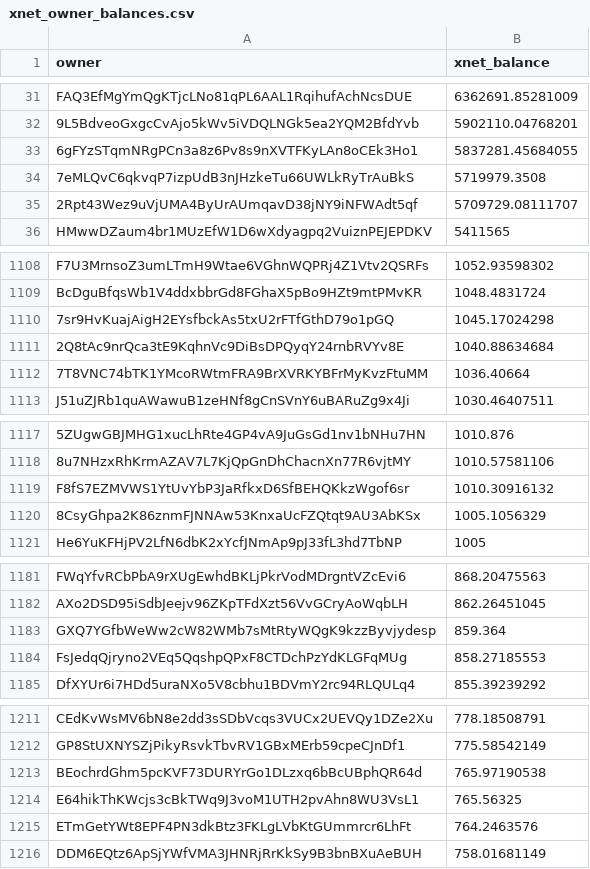
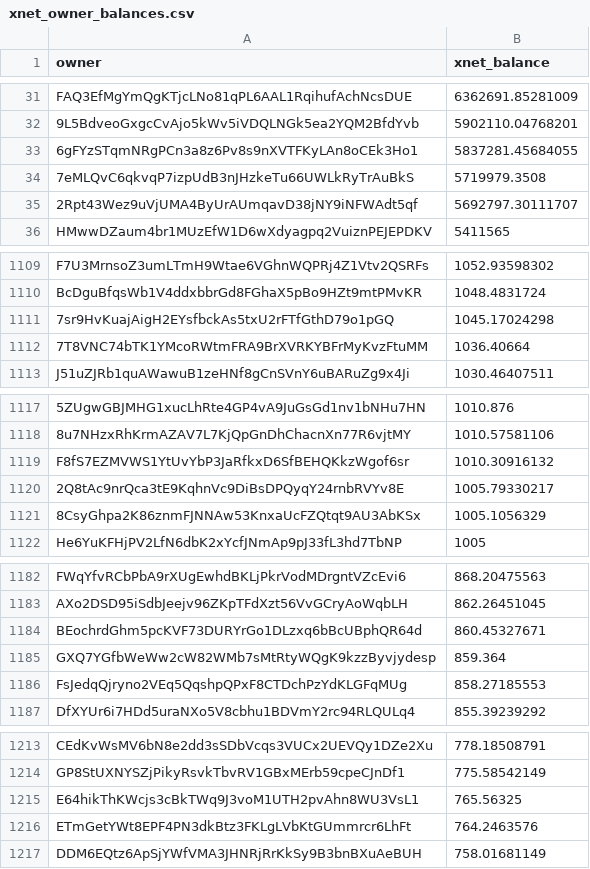
Before and after one commit to xnet-community-data/xnet-data-integration, a CSV file: data/derived/xnet_owner_balances.csv, drawn as a sheet; only a part is shown, gaps mark what is left out; removed rows and columns are numbered as before the commit, all else as after; the diff covers the shown part only; the diff names each change by its address in the sheet, - before the commit and + after, or states it on an @@ line.

Commit message:
Publish XNET live state (full)

```diff
--- a/data/derived/xnet_owner_balances.csv
+++ b/data/derived/xnet_owner_balances.csv
-B35 (xnet_balance): 5709729.08111707
+B35 (xnet_balance): 5692797.30111707
-row 1111: 2Q8tAc9nrQca3tE9KqhnVc9DiBsDPQyqY24rnbRVYv8E | 1040.88634684
+row 1120: 2Q8tAc9nrQca3tE9KqhnVc9DiBsDPQyqY24rnbRVYv8E | 1005.79330217
+row 1184: BEochrdGhm5pcKVF73DURYrGo1DLzxq6bBcUBphQR64d | 860.45327671
-row 1213: BEochrdGhm5pcKVF73DURYrGo1DLzxq6bBcUBphQR64d | 765.97190538
```
Also changed, not shown: 7 added rows and 6 removed rows elsewhere in this file, 17 other files.
